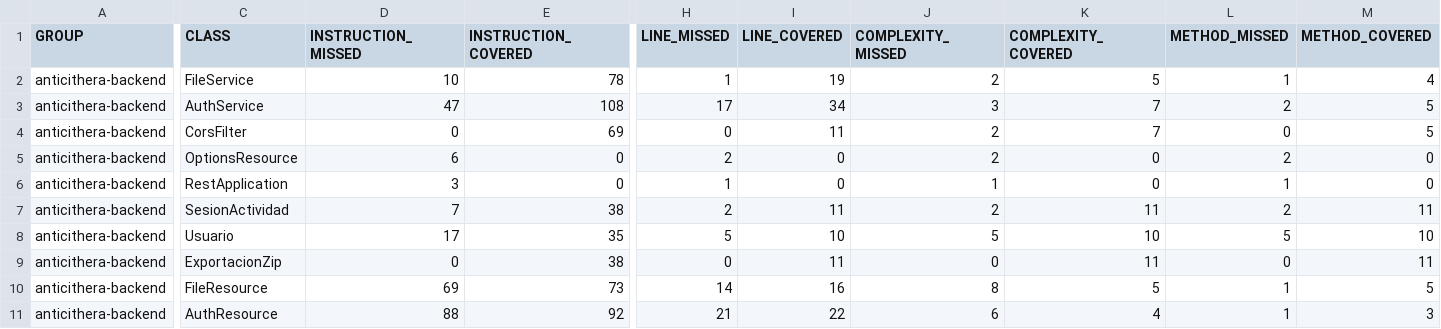
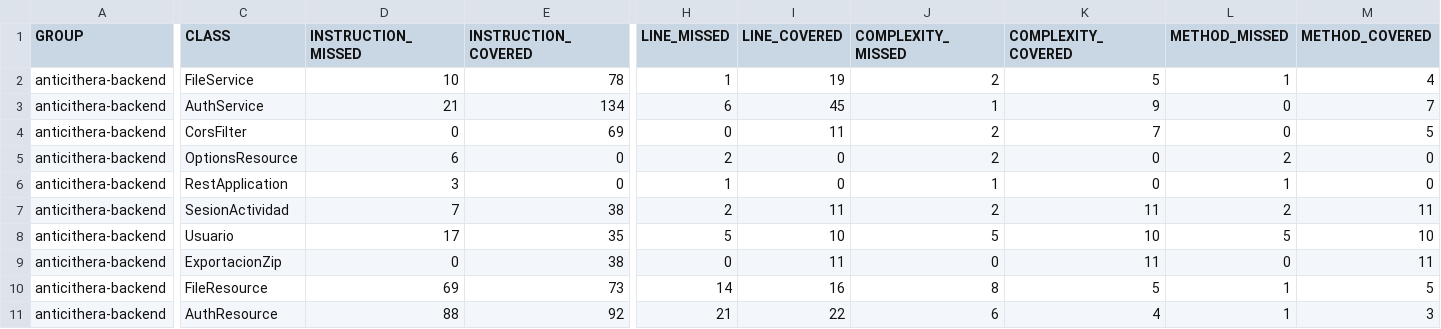
Before and after one commit to Cristopher-Ing-28/anthicitera, a CSV file: Anticithera_Backend_Source/target/site/jacoco/jacoco.csv, drawn as a sheet; only a part is shown, gaps mark what is left out; the diff names each change by its address in the sheet, - before the commit and + after, or states it on an @@ line.

```diff
--- a/Anticithera_Backend_Source/target/site/jacoco/jacoco.csv
+++ b/Anticithera_Backend_Source/target/site/jacoco/jacoco.csv
-D3 (INSTRUCTION_MISSED): 47
+D3 (INSTRUCTION_MISSED): 21
-E3 (INSTRUCTION_COVERED): 108
+E3 (INSTRUCTION_COVERED): 134
-H3 (LINE_MISSED): 17
+H3 (LINE_MISSED): 6
-I3 (LINE_COVERED): 34
+I3 (LINE_COVERED): 45
-J3 (COMPLEXITY_MISSED): 3
+J3 (COMPLEXITY_MISSED): 1
-K3 (COMPLEXITY_COVERED): 7
+K3 (COMPLEXITY_COVERED): 9
-L3 (METHOD_MISSED): 2
+L3 (METHOD_MISSED): 0
-M3 (METHOD_COVERED): 5
+M3 (METHOD_COVERED): 7
```
Also changed, not shown: 21 other files.
